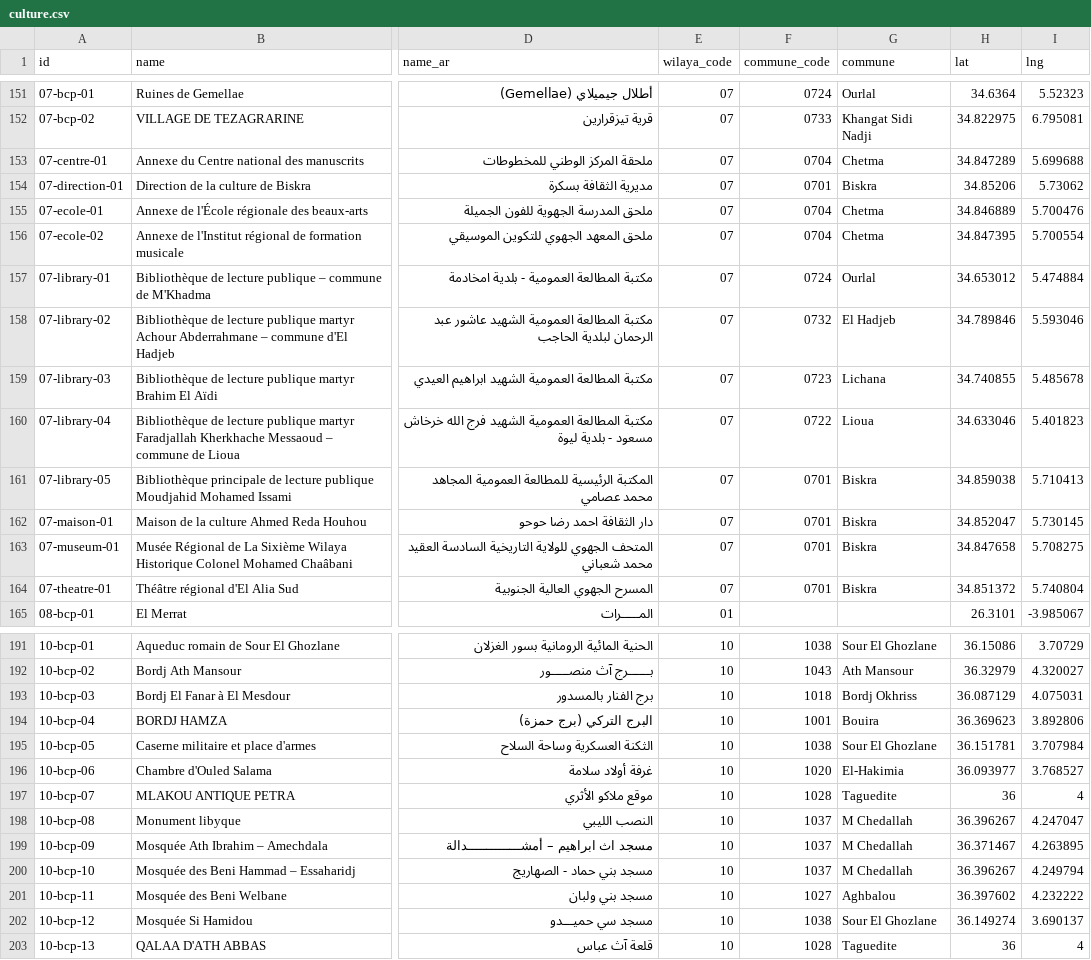
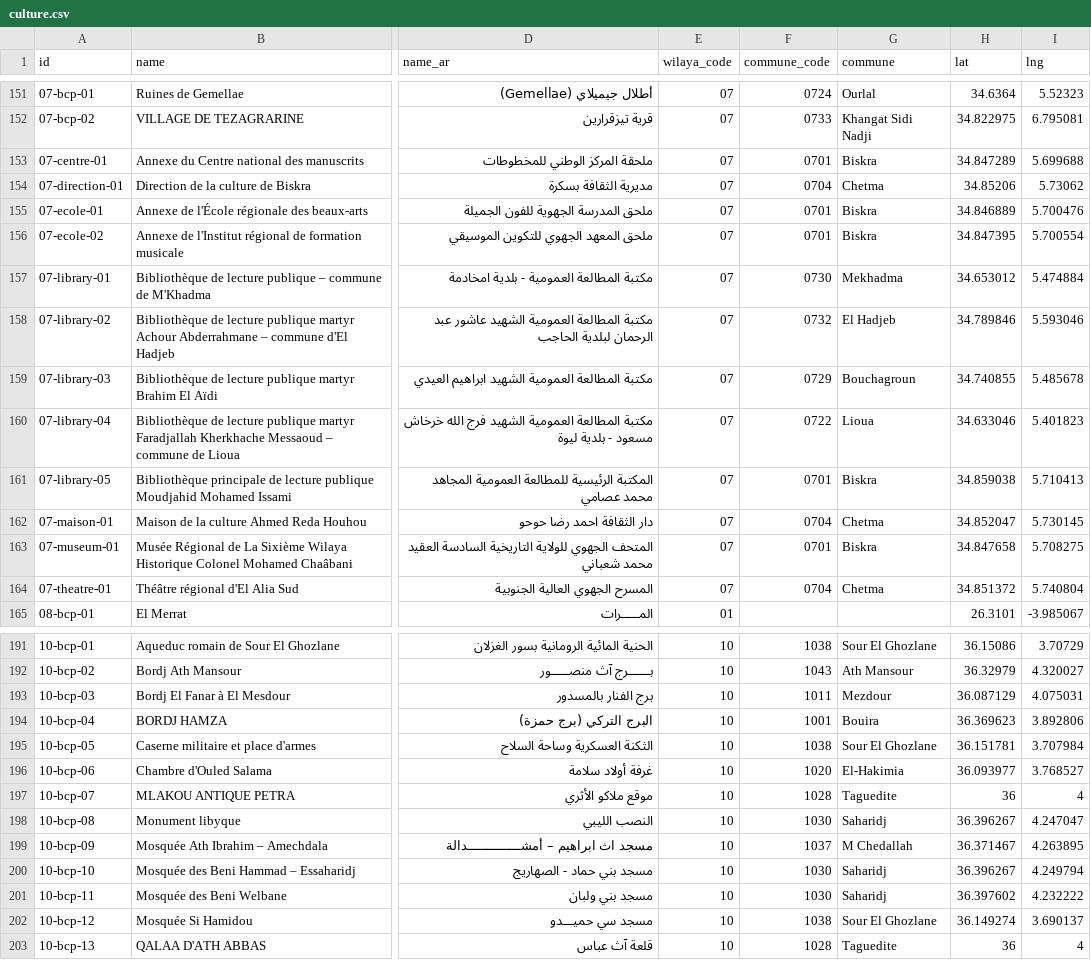
Before and after one commit to yasserstudio/geoalgeria, a CSV file: packages/culture/data/csv/culture.csv, drawn as a sheet; only a part is shown, gaps mark what is left out; the diff covers the shown part only; the diff names each change by its address in the sheet, - before the commit and + after, or states it on an @@ line.

Commit message:
fix: re-derive the commune links of culture and ooredoo, without churning ids
Same nearest-centroid class as the OSM-joined packages, over the 174 corrected
commune centres: culture 52 commune links (4 crossing a wilaya) and ooredoo 24
(2 crossing). Both were rebuilt by their own generators, which replay offline.

ooredoo had no carry-over. Its ids are `{wilaya}-{seq}` assigned from the
nearest-centroid join, so the two stores that moved wilaya (ESO000784 from Saida
to Mascara, ESO000389 from Oran to Mascara) re-sequenced 43 published ids and
retired 20-004 and 31-034. A published id is a public join key and is never
retired or renumbered unless the place itself is gone, so the generator now pins
each store back to the id it shipped under, keyed on Ooredoo's own store id, the
one identifier that survives a re-pull. It is the pattern cliniques, culture,
ecoles, mosquees, pharmacies, djezzy, mobilis, gares-routieres and
formation-professionnelle already use, and ooredoo was the gap.

After it: 572 and 1,083 ids before and after, same sequence, none retired, none
minted. The five pinned COORD_FIX records keep their public ids and their commune
centroids.

```diff
--- a/packages/culture/data/csv/culture.csv
+++ b/packages/culture/data/csv/culture.csv
-F153 (commune_code): 0704
+F153 (commune_code): 0701
-G153 (commune): Chetma
+G153 (commune): Biskra
-F154 (commune_code): 0701
+F154 (commune_code): 0704
-G154 (commune): Biskra
+G154 (commune): Chetma
-F155:F156 (commune_code): 0704
+F155:F156 (commune_code): 0701
-G155:G156 (commune): Chetma
+G155:G156 (commune): Biskra
-F157 (commune_code): 0724
+F157 (commune_code): 0730
-G157 (commune): Ourlal
+G157 (commune): Mekhadma
-F159 (commune_code): 0723
+F159 (commune_code): 0729
-G159 (commune): Lichana
+G159 (commune): Bouchagroun
-F162 (commune_code): 0701
+F162 (commune_code): 0704
-G162 (commune): Biskra
+G162 (commune): Chetma
-F164 (commune_code): 0701
+F164 (commune_code): 0704
-G164 (commune): Biskra
+G164 (commune): Chetma
-F193 (commune_code): 1018
+F193 (commune_code): 1011
-G193 (commune): Bordj Okhriss
+G193 (commune): Mezdour
-F198 (commune_code): 1037
+F198 (commune_code): 1030
-G198 (commune): M Chedallah
+G198 (commune): Saharidj
-F200 (commune_code): 1037
+F200 (commune_code): 1030
-G200 (commune): M Chedallah
+G200 (commune): Saharidj
-F201 (commune_code): 1027
+F201 (commune_code): 1030
-G201 (commune): Aghbalou
+G201 (commune): Saharidj
```
Also changed, not shown: 84 edited cells elsewhere in this file, packages/ooredoo/data/csv/stores.csv, 5 other files.
